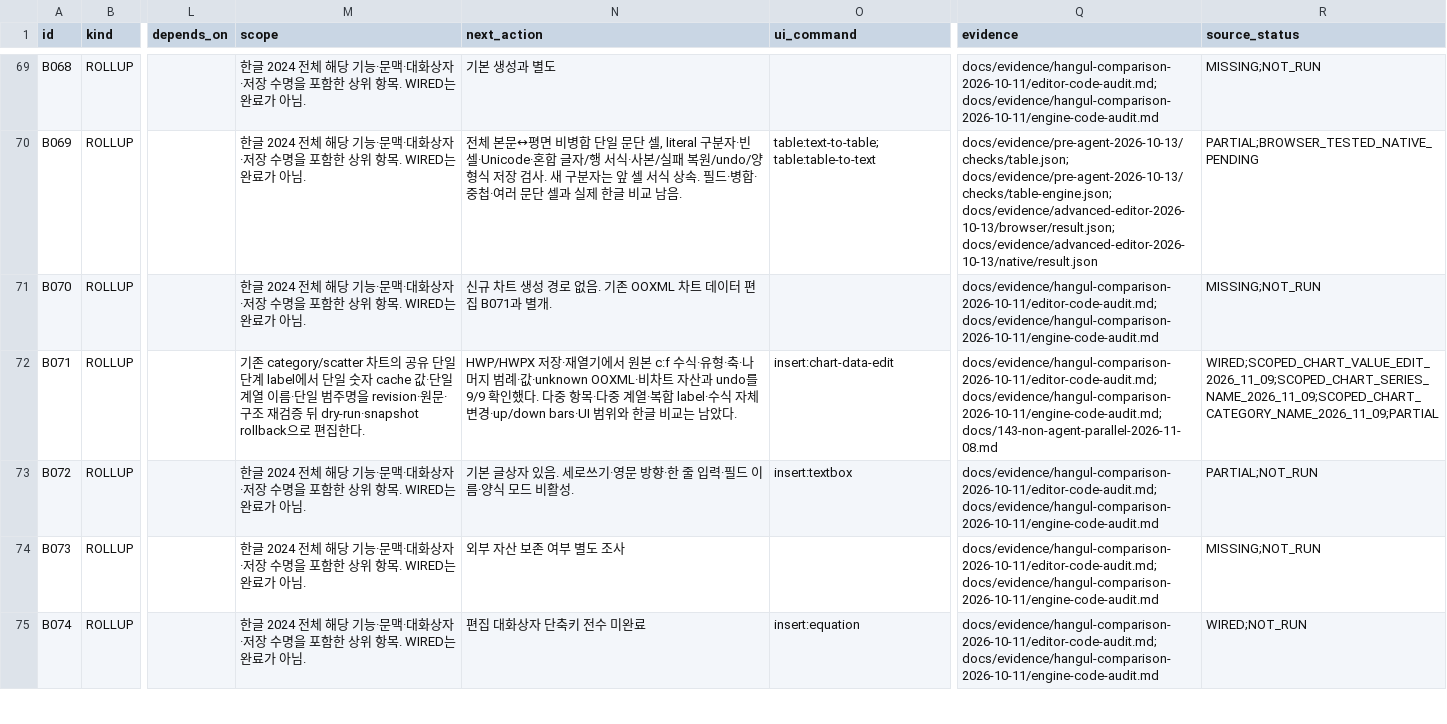
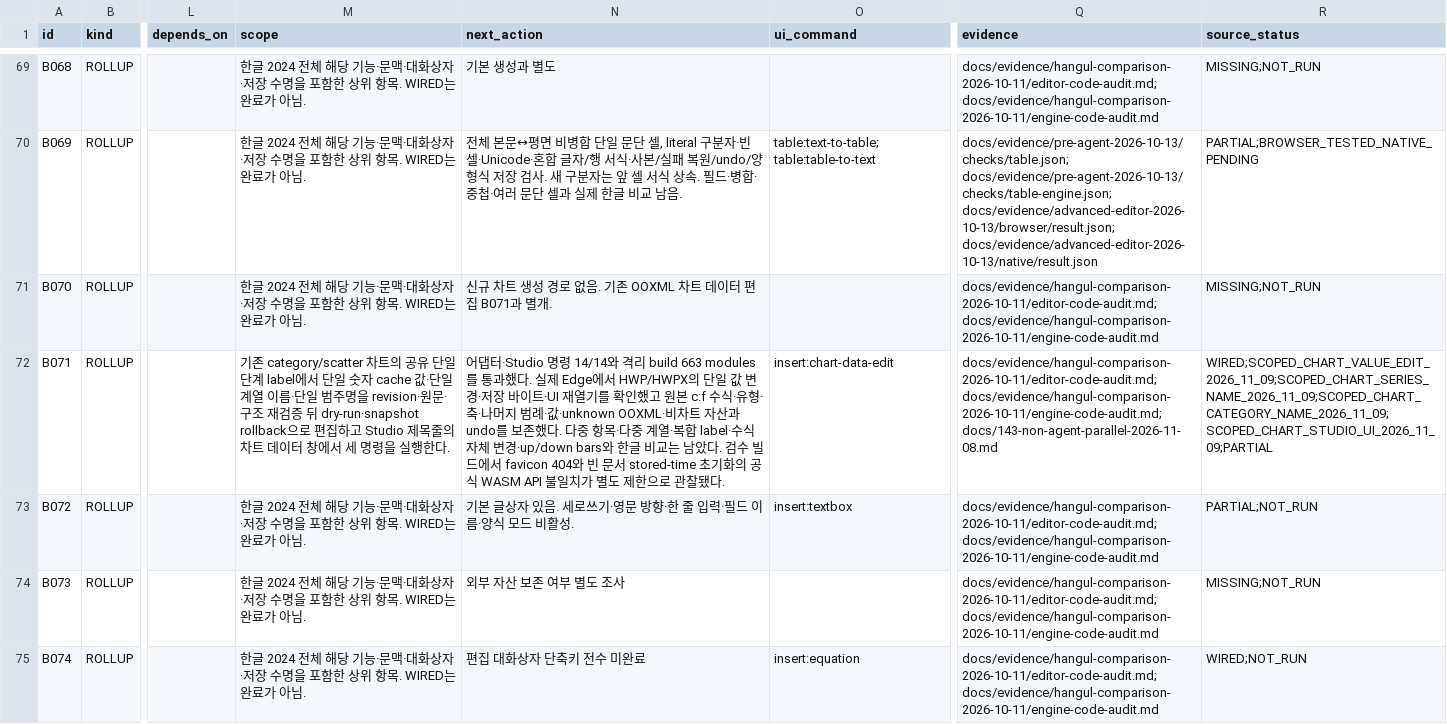
Before and after one commit to jjome/jueony, a CSV file: docs/jueony-work-checklist.csv, drawn as a sheet; only a part is shown, gaps mark what is left out; the diff names each change by its address in the sheet, - before the commit and + after, or states it on an @@ line.

Commit message:
docs(editor): record chart data UI verification

```diff
--- a/docs/jueony-work-checklist.csv
+++ b/docs/jueony-work-checklist.csv
-M72 (scope): …로 편집한다.
+M72 (scope): …로 편집하고 Studio 제목줄의 차트 데이터 창에서 세 명령을 실행한다.
-N72 (next_action): HWP/HWPX 저장·재열기에서 원본 c:f 수식·유형·축·나머지 범례·값·unknown OOXML·비차트 자산과 undo를 9/9 확인했다. 다중 항목·다중 계열·복합 label·수식 자체 변경·up/down bars·UI 범위와 한글 비교는 남았다.
+N72 (next_action): 어댑터·Studio 명령 14/14와 격리 build 663 modules를 통과했다. 실제 Edge에서 HWP/HWPX의 단일 값 변경·저장 바이트·UI 재열기를 확인했고 원본 c:f 수식·유형·축·나머지 범례·값·unknown OOXML·비차트 자산과 undo를 보존했다. 다중 항목·다중 계열·복합 label·수식 자체 변경·up/down bars와 한글 비교는 남았다. 검수 빌드에서 favicon 404와 빈 문서 stored-time 초기화의 공식 WASM API 불일치가 별도 제한으로 관찰됐다.
-R72 (source_status): WIRED;SCOPED_CHART_VALUE_EDIT_2026_11_09;SCOPED_CHART_SERIES_NAME_2026_11_09;SCOPED_CHART_CATEGORY_NAME_2026_11_09;PARTIAL
+R72 (source_status): WIRED;SCOPED_CHART_VALUE_EDIT_2026_11_09;SCOPED_CHART_SERIES_NAME_2026_11_09;SCOPED_CHART_CATEGORY_NAME_2026_11_09;SCOPED_CHART_STUDIO_UI_2026_11_09;PARTIAL
```
Also changed, not shown: 4 other files.
